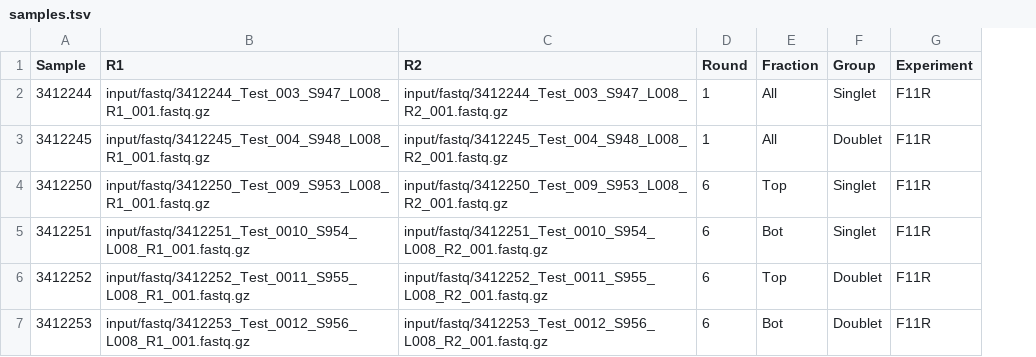
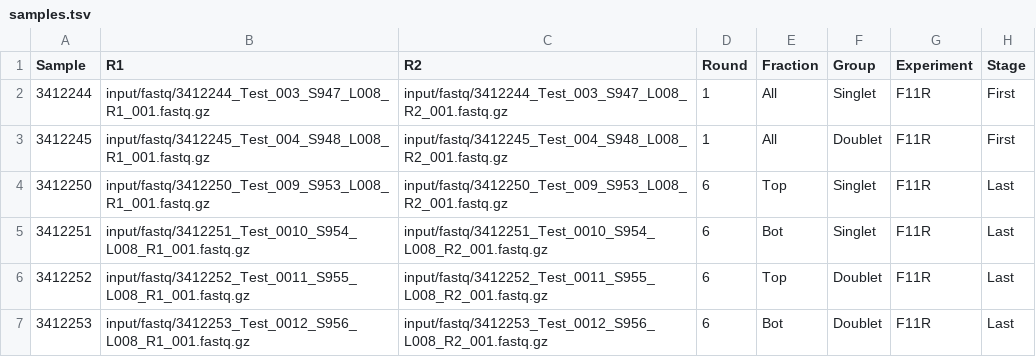
Before and after one commit to sstaller-sj/KINGSmaker, a TSV file: input/samples.tsv, drawn as a sheet; the diff names each change by its address in the sheet, - before the commit and + after, or states it on an @@ line.

```diff
--- a/input/samples.tsv
+++ b/input/samples.tsv
+column H (Stage), rows 2-7: First | First | Last | Last | Last | Last
```
Also changed, not shown: 6 other files.
